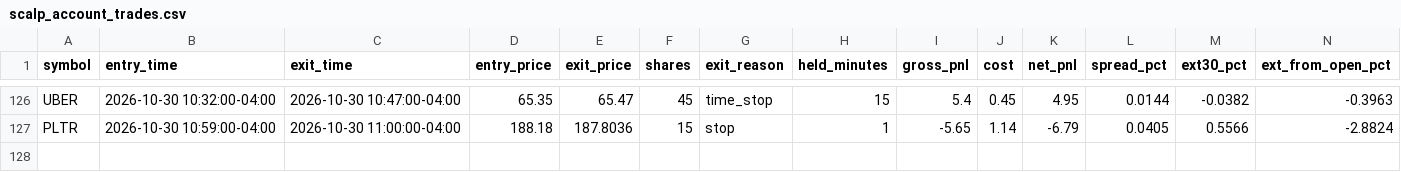
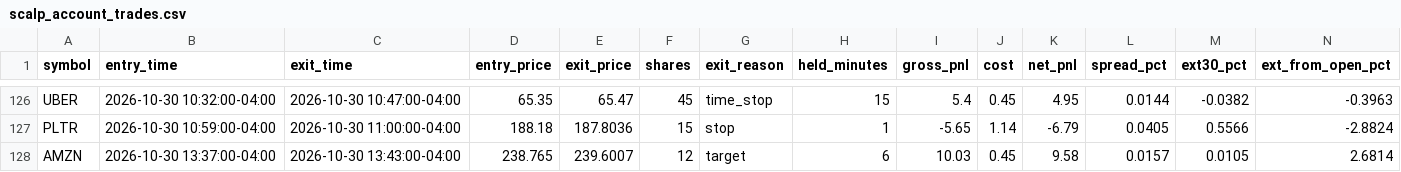
Before and after one commit to njdfan1711-cpu/Fin, a CSV file: scalping/scalp_account_trades.csv, drawn as a sheet; only a part is shown, gaps mark what is left out.

```diff
--- a/scalping/scalp_account_trades.csv
+++ b/scalping/scalp_account_trades.csv
@@ -127 +127,2 @@ UBER,2026-10-30 10:32:00-04:00,2026-10-30 10:47:00-04:00,65.35,65.47,45,time_sto
 PLTR,2026-10-30 10:59:00-04:00,2026-10-30 11:00:00-04:00,188.18,187.8036,15,stop,1,-5.65,1.14,-6.79,0.0405,0.5566,-2.8824
+AMZN,2026-10-30 13:37:00-04:00,2026-10-30 13:43:00-04:00,238.765,239.6007,12,target,6,10.03,0.45,9.58,0.0157,0.0105,2.6814
```
Also changed, not shown: scalping/scalp_backtest_trades.csv, scalping/scalp_backtest_trail_trades.csv, 8 other files.
